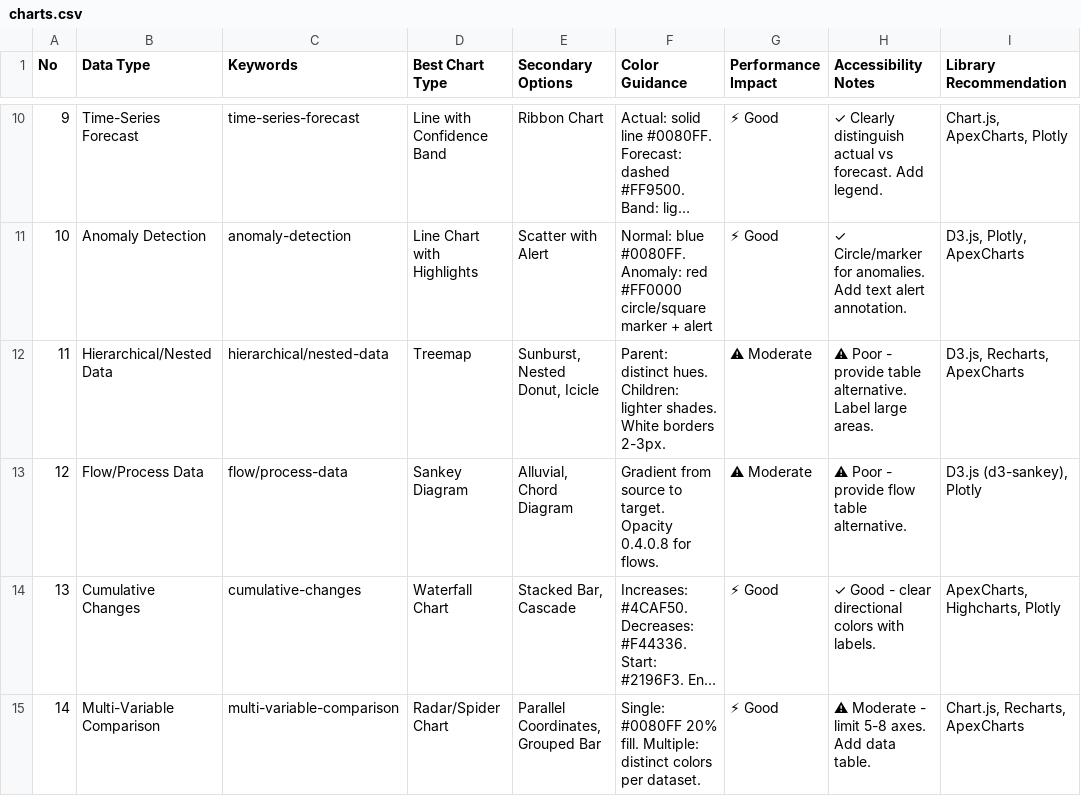
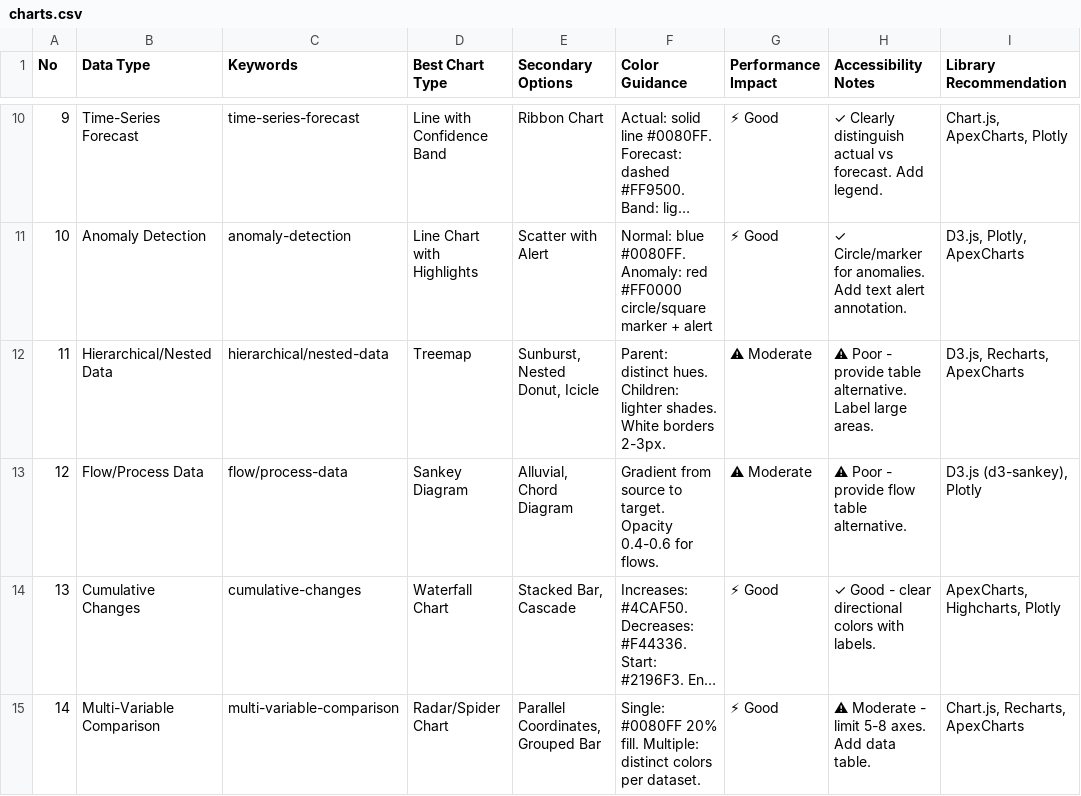
Before and after one commit to RobertJonnyTiger/Sikumnik, a CSV file: .agent/.shared/technical/ui-ux-pro-max/data/charts.csv, drawn as a sheet; only a part is shown, gaps mark what is left out; long unchanged cells end in …; the diff names each change by its address in the sheet, - before the commit and + after, or states it on an @@ line.

Commit message:
feat: Add extensive agent knowledge base, technical specifications, core guidelines, and update GEMINI documentation.Skills

```diff
--- a/.agent/.shared/technical/ui-ux-pro-max/data/charts.csv
+++ b/.agent/.shared/technical/ui-ux-pro-max/data/charts.csv
-F13 (Color Guidance): …target. Opacity 0.4.0.8 for flows.
+F13 (Color Guidance): …target. Opacity 0.4-0.6 for flows.
```
Also changed, not shown: .agent/.shared/technical/ui-ux-pro-max/data/prompts.csv, .agent/.shared/technical/ui-ux-pro-max/data/styles.csv, 39 other files.
